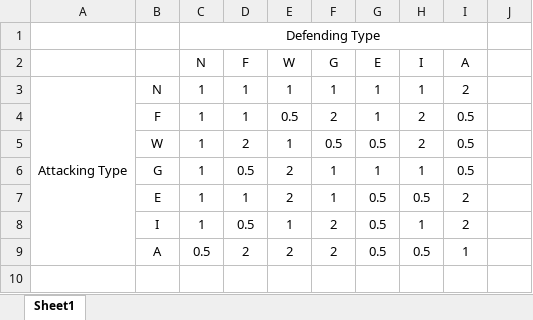
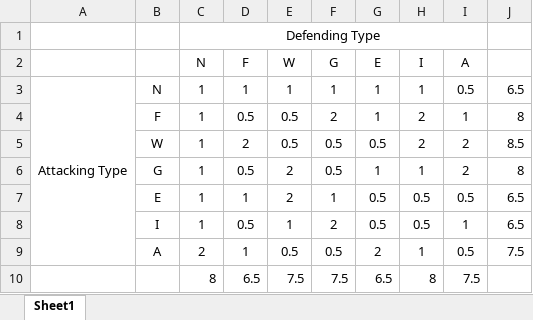
Before and after one commit to SamCrispin/HoD-V2, an Excel workbook: docs/Type Effectiveness Chart.xlsx, sheet Sheet1, drawn as a sheet; values as stored, in another font and other column widths than the file's, no borders; conditional formats not drawn; the diff names each change by its address in the sheet, - before the commit and + after, or states it on an @@ line.

Commit message:
Added types, effectiveness and moves Made weapon generator Created basic navigation object Basic CSS General high level divs

```diff
--- a/docs/Type Effectiveness Chart.xlsx (sheet Sheet1)
+++ b/docs/Type Effectiveness Chart.xlsx (sheet Sheet1)
-I3 (A): 2
+I3 (A): 0.5
-J3: (empty)
+J3: 6.5
-D4 (F): 1
+D4 (F): 0.5
-I4 (A): 0.5
+I4 (A): 1
-J4: (empty)
+J4: 8
-E5 (W): 1
+E5 (W): 0.5
-I5:I6 (A): 0.5
+I5:I6 (A): 2
-J5: (empty)
+J5: 8.5
-F6 (G): 1
+F6 (G): 0.5
-J6: (empty)
+J6: 8
-I7 (A): 2
+I7 (A): 0.5
-J7:J8: (empty)
+J7:J8: 6.5
-H8 (I): 1
+H8 (I): 0.5
-I8 (A): 2
+I8 (A): 1
-C9 (N): 0.5
+C9 (N): 2
-D9 (F): 2
+D9 (F): 1
-E9 (W): 2
+E9 (W): 0.5
-F9 (G): 2
+F9 (G): 0.5
-G9 (E): 0.5
+G9 (E): 2
-H9 (I): 0.5
+H9 (I): 1
-I9 (A): 1
+I9 (A): 0.5
-J9: (empty)
+J9: 7.5
+row 10:  |  | 8 | 6.5 | 7.5 | 7.5 | 6.5 | 8 | 7.5
```
Also changed, not shown: 5 other files.
